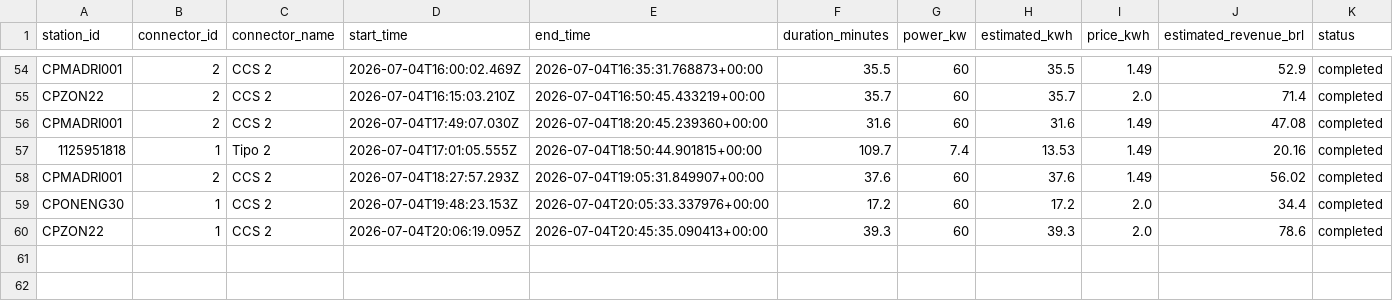
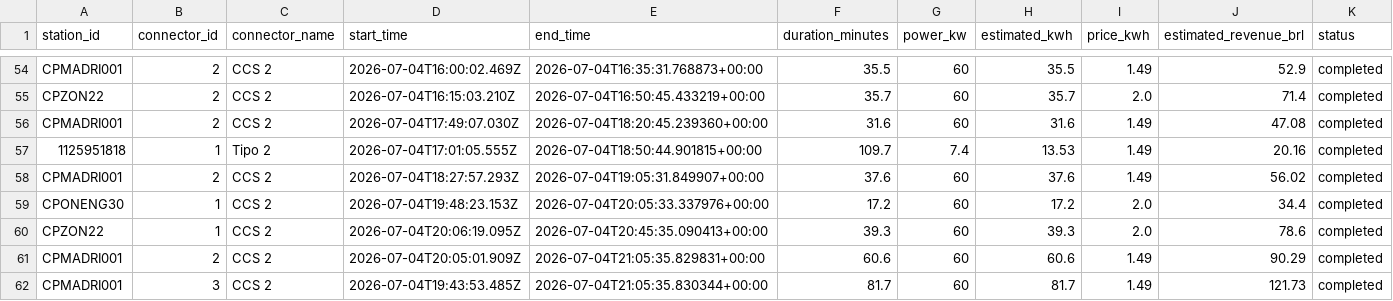
Before and after one commit to Thrcordeiro/ev-monitor, a CSV file: data/sessions.csv, drawn as a sheet; only a part is shown, gaps mark what is left out; the diff names each change by its address in the sheet, - before the commit and + after, or states it on an @@ line.

```diff
--- a/data/sessions.csv
+++ b/data/sessions.csv
+row 61: CPMADRI001 | 2 | CCS 2 | 2026-07-04T20:05:01.909Z | 2026-07-04T21:05:35.829831+00:00 | 60.6 | 60 | 60.6 | 1.49 | 90.29 | completed
+row 62: CPMADRI001 | 3 | CCS 2 | 2026-07-04T19:43:53.485Z | 2026-07-04T21:05:35.830344+00:00 | 81.7 | 60 | 81.7 | 1.49 | 121.73 | completed
```
Also changed, not shown: data/metrics.csv, 5 other files.
